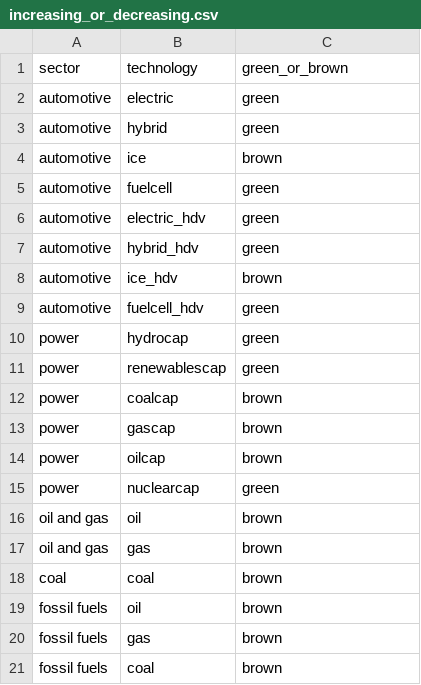
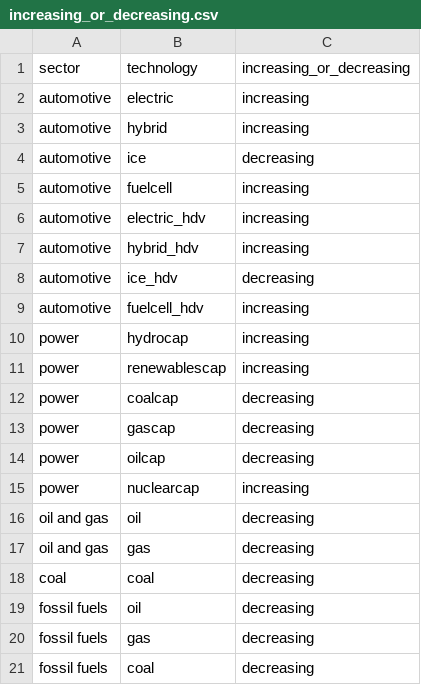
Before and after one commit to RMI-PACTA/r2dii.data, a CSV file: data-raw/increasing_or_decreasing.csv, drawn as a sheet.

Commit message:
rename cols in increasing_or_decreasing

```diff
--- a/data-raw/increasing_or_decreasing.csv
+++ b/data-raw/increasing_or_decreasing.csv
@@ -1,21 +1,21 @@
-sector,technology,green_or_brown
-automotive,electric,green
-automotive,hybrid,green
-automotive,ice,brown
-automotive,fuelcell,green
-automotive,electric_hdv,green
-automotive,hybrid_hdv,green
-automotive,ice_hdv,brown
-automotive,fuelcell_hdv,green
-power,hydrocap,green
-power,renewablescap,green
-power,coalcap,brown
-power,gascap,brown
-power,oilcap,brown
-power,nuclearcap,green
-oil and gas,oil,brown
-oil and gas,gas,brown
-coal,coal,brown
-fossil fuels,oil,brown
-fossil fuels,gas,brown
-fossil fuels,coal,brown
+sector,technology,increasing_or_decreasing
+automotive,electric,increasing
+automotive,hybrid,increasing
+automotive,ice,decreasing
+automotive,fuelcell,increasing
+automotive,electric_hdv,increasing
+automotive,hybrid_hdv,increasing
+automotive,ice_hdv,decreasing
+automotive,fuelcell_hdv,increasing
+power,hydrocap,increasing
+power,renewablescap,increasing
+power,coalcap,decreasing
+power,gascap,decreasing
+power,oilcap,decreasing
+power,nuclearcap,increasing
+oil and gas,oil,decreasing
+oil and gas,gas,decreasing
+coal,coal,decreasing
+fossil fuels,oil,decreasing
+fossil fuels,gas,decreasing
+fossil fuels,coal,decreasing
```
Also changed, not shown: 1 other file.
